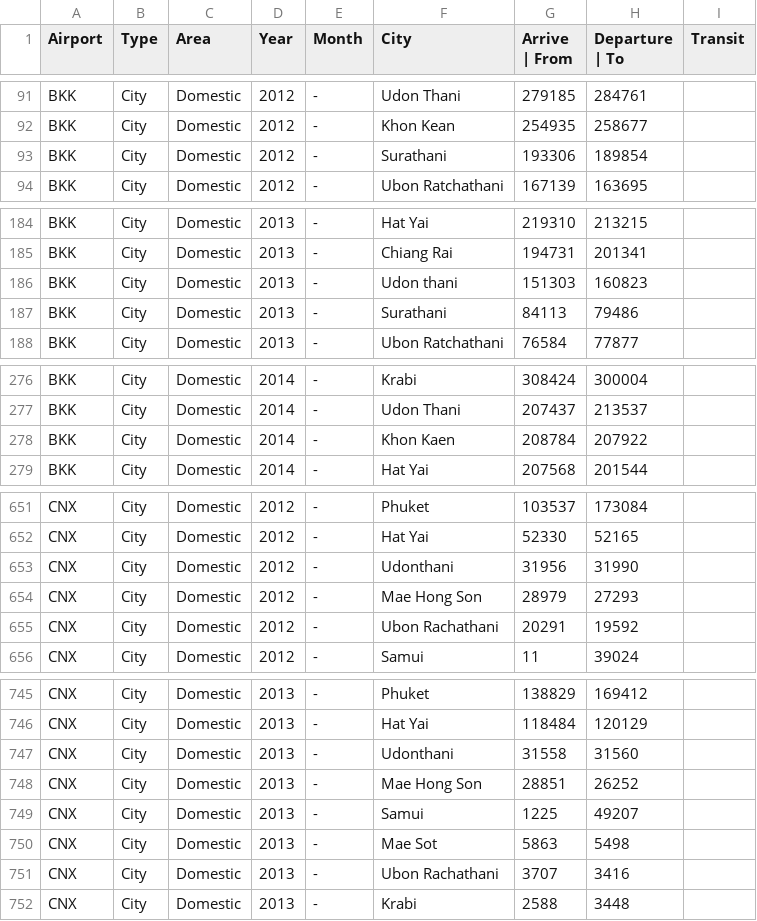
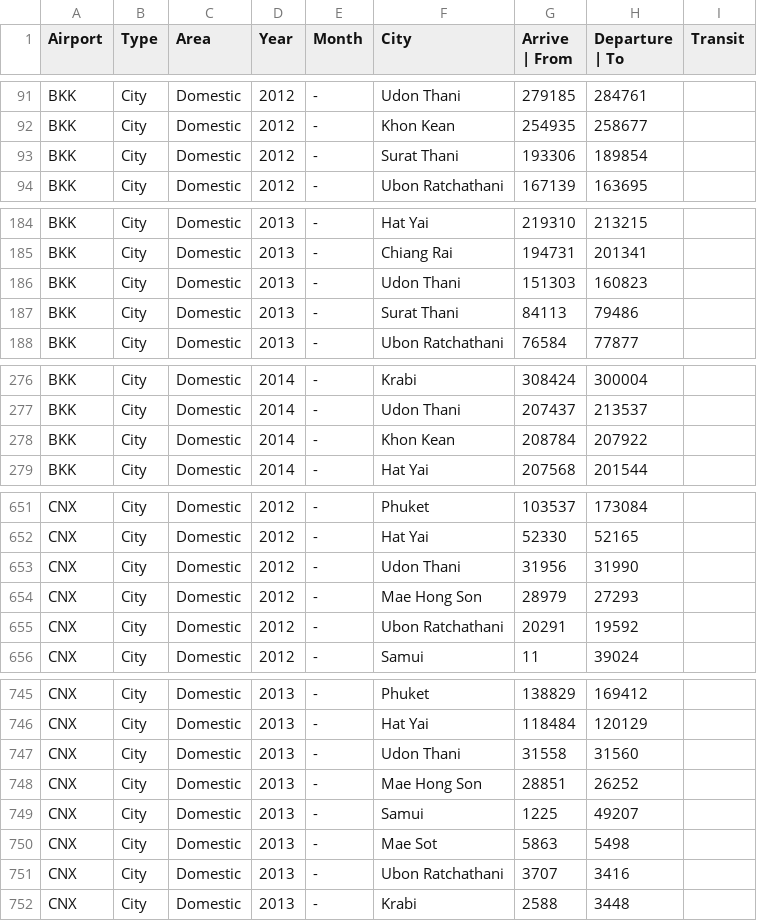
Before and after one commit to Pattiiz/Thailand-Air-Traffic, a CSV file: trafficstatic.csv, drawn as a sheet; only a part is shown, gaps mark what is left out; the diff covers the shown part only.

Commit message:
Update Data File

```diff
--- a/trafficstatic.csv
+++ b/trafficstatic.csv
@@ -92,3 +92,3 @@ BKK,City,Domestic,2012,-,Udon Thani,279185,284761,
 BKK,City,Domestic,2012,-,Khon Kean,254935,258677,
-BKK,City,Domestic,2012,-,Surathani,193306,189854,
+BKK,City,Domestic,2012,-,Surat Thani,193306,189854,
 BKK,City,Domestic,2012,-,Ubon Ratchathani,167139,163695,
@@ -185,4 +185,4 @@ BKK,City,Domestic,2013,-,Hat Yai,219310,213215,
 BKK,City,Domestic,2013,-,Chiang Rai,194731,201341,
-BKK,City,Domestic,2013,-,Udon thani,151303,160823,
-BKK,City,Domestic,2013,-,Surathani,84113,79486,
+BKK,City,Domestic,2013,-,Udon Thani,151303,160823,
+BKK,City,Domestic,2013,-,Surat Thani,84113,79486,
 BKK,City,Domestic,2013,-,Ubon Ratchathani,76584,77877,
@@ -278,2 +278,2 @@ BKK,City,Domestic,2014,-,Udon Thani ,207437,213537,
-BKK,City,Domestic,2014,-,Khon Kaen ,208784,207922,
+BKK,City,Domestic,2014,-,Khon Kean ,208784,207922,
 BKK,City,Domestic,2014,-,Hat Yai,207568,201544,
@@ -652,5 +652,5 @@ CNX,City,Domestic,2012,-,Phuket,103537,173084,
 CNX,City,Domestic,2012,-,Hat Yai,52330,52165,
-CNX,City,Domestic,2012,-,Udonthani,31956,31990,
+CNX,City,Domestic,2012,-,Udon Thani,31956,31990,
 CNX,City,Domestic,2012,-,Mae Hong Son,28979,27293,
-CNX,City,Domestic,2012,-,Ubon Rachathani,20291,19592,
+CNX,City,Domestic,2012,-,Ubon Ratchathani,20291,19592,
 CNX,City,Domestic,2012,-,Samui,11,39024,
@@ -746,3 +746,3 @@ CNX,City,Domestic,2013,-,Phuket,138829,169412,
 CNX,City,Domestic,2013,-,Hat Yai,118484,120129,
-CNX,City,Domestic,2013,-,Udonthani,31558,31560,
+CNX,City,Domestic,2013,-,Udon Thani,31558,31560,
 CNX,City,Domestic,2013,-,Mae Hong Son,28851,26252,
@@ -750,3 +750,3 @@ CNX,City,Domestic,2013,-,Samui,1225,49207,
 CNX,City,Domestic,2013,-,Mae Sot,5863,5498,
-CNX,City,Domestic,2013,-,Ubon Rachathani,3707,3416,
+CNX,City,Domestic,2013,-,Ubon Ratchathani,3707,3416,
 CNX,City,Domestic,2013,-,Krabi,2588,3448,
```
Also changed, not shown: 4 edited cells elsewhere in this file.
